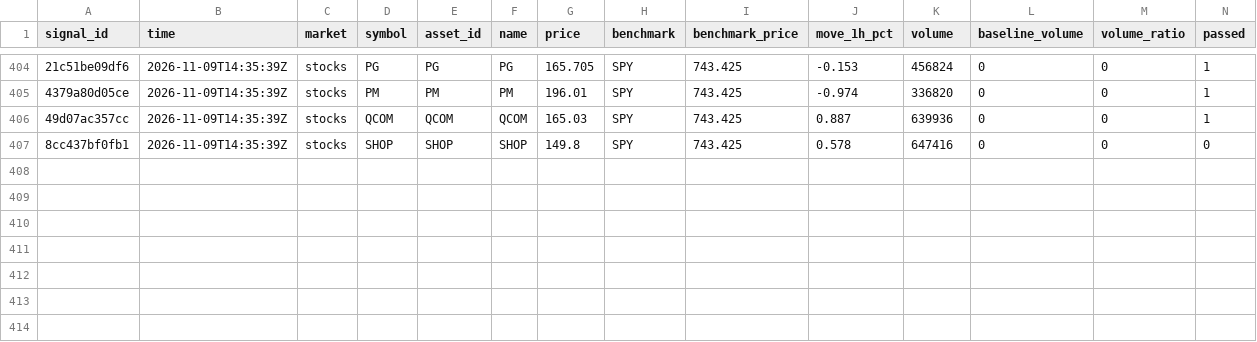
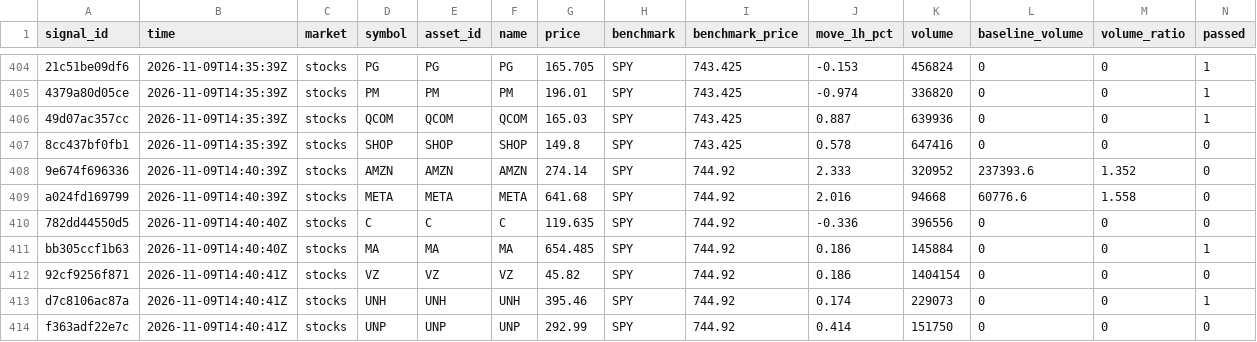
Before and after one commit to hpintojr/crypto-scanner, a CSV file: data/signals.csv, drawn as a sheet; only a part is shown, gaps mark what is left out; rows hold the shown columns only; the diff names each change by its address in the sheet, - before the commit and + after, or states it on an @@ line.

```diff
--- a/data/signals.csv
+++ b/data/signals.csv
+row 408: 9e674f696336 | 2026-11-09T14:40:39Z | stocks | AMZN | AMZN | AMZN | 274.14 | SPY | 744.92 | 2.333 | 320952 | 237393.6 | 1.352 | 0
+row 409: a024fd169799 | 2026-11-09T14:40:39Z | stocks | META | META | META | 641.68 | SPY | 744.92 | 2.016 | 94668 | 60776.6 | 1.558 | 0
+row 410: 782dd44550d5 | 2026-11-09T14:40:40Z | stocks | C | C | C | 119.635 | SPY | 744.92 | -0.336 | 396556 | 0 | 0 | 0
+row 411: bb305ccf1b63 | 2026-11-09T14:40:40Z | stocks | MA | MA | MA | 654.485 | SPY | 744.92 | 0.186 | 145884 | 0 | 0 | 1
+row 412: 92cf9256f871 | 2026-11-09T14:40:41Z | stocks | VZ | VZ | VZ | 45.82 | SPY | 744.92 | 0.186 | 1404154 | 0 | 0 | 0
+row 413: d7c8106ac87a | 2026-11-09T14:40:41Z | stocks | UNH | UNH | UNH | 395.46 | SPY | 744.92 | 0.174 | 229073 | 0 | 0 | 1
+row 414: f363adf22e7c | 2026-11-09T14:40:41Z | stocks | UNP | UNP | UNP | 292.99 | SPY | 744.92 | 0.414 | 151750 | 0 | 0 | 0
```
Also changed, not shown: data/wallet-moves.csv, 8 other files.
